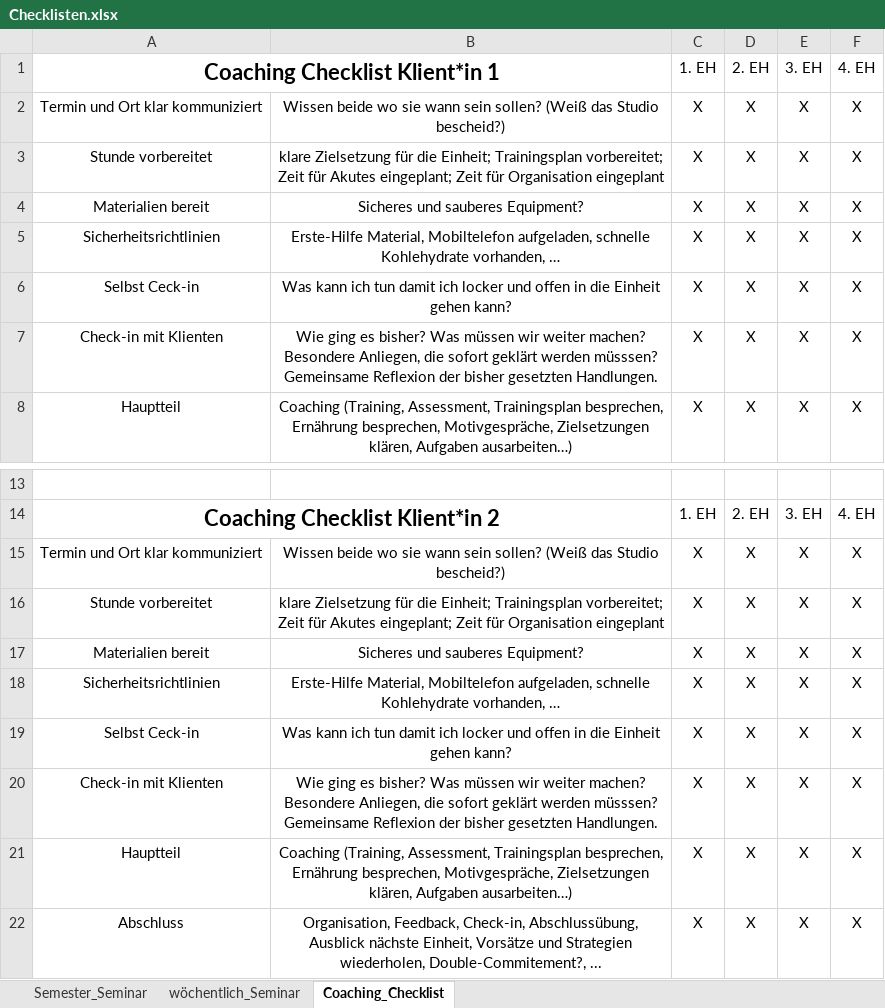
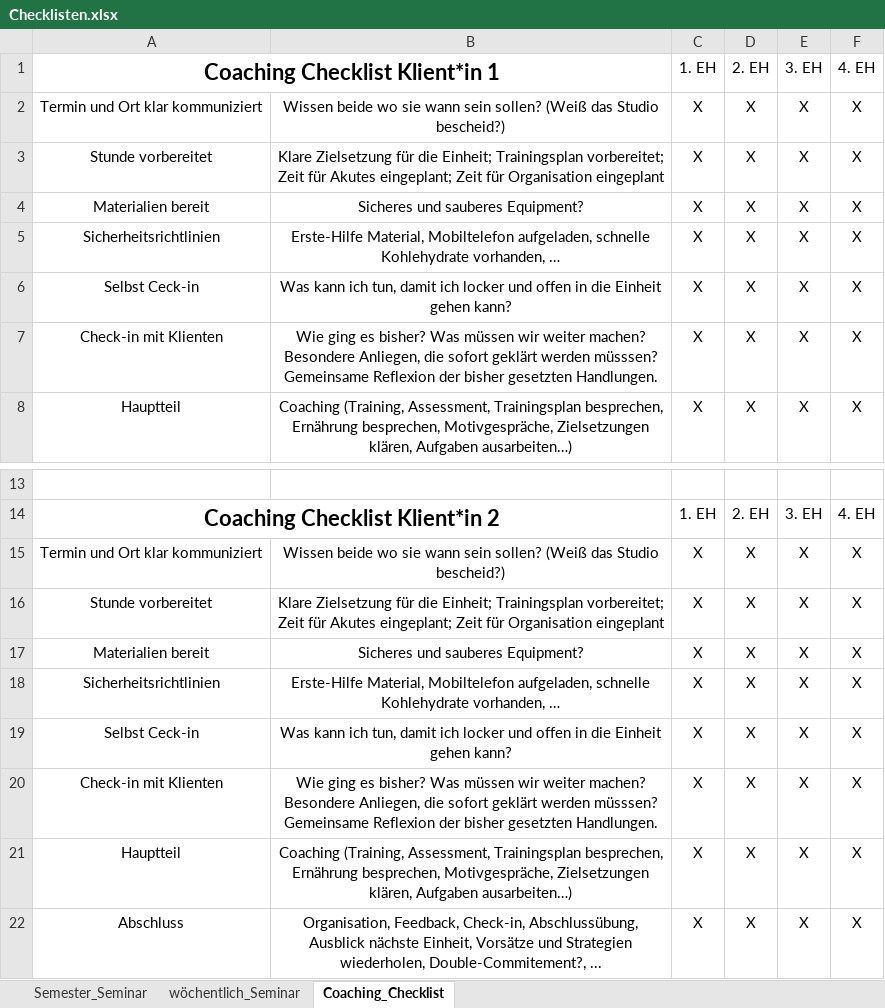
Before and after one commit to Paeddasan/PersonalCoaching_Script, an Excel workbook: Intro_files/Checklisten.xlsx, sheet Coaching_Checklist, drawn as a sheet; only a part is shown, gaps mark what is left out; values as stored, in another font and other column widths than the file's, no borders; conditional formats not drawn; the diff names each change by its address in the sheet, - before the commit and + after, or states it on an @@ line.

```diff
--- a/Intro_files/Checklisten.xlsx (sheet Coaching_Checklist)
+++ b/Intro_files/Checklisten.xlsx (sheet Coaching_Checklist)
-B3: klare Zielsetzung für…
+B3: Klare Zielsetzung für…
-B6: …kann ich tun damit ich…
+B6: …kann ich tun, damit ich…
-B16: klare Zielsetzung für…
+B16: Klare Zielsetzung für…
-B19: …kann ich tun damit ich…
+B19: …kann ich tun, damit ich…
```
Also changed, not shown: sheet Semester_Seminar, Intro_files/Beurteilungsvorlage.xlsx, Intro_files/Semesterplanung.xlsx, 5 other files.
